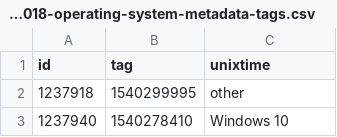
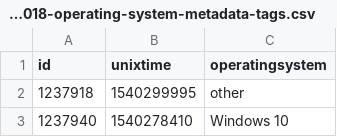
Before and after one commit to rtanglao/rt-kitsune-api, a CSV file: 23october2018-operating-system-metadata-tags.csv, drawn as a sheet; only a part is shown.

Commit message:
fix header

```diff
--- a/23october2018-operating-system-metadata-tags.csv
+++ b/23october2018-operating-system-metadata-tags.csv
@@ -1,2 +1,2 @@
-id,tag,unixtime
+id,unixtime,operatingsystem
 1237918,1540299995,other
```
